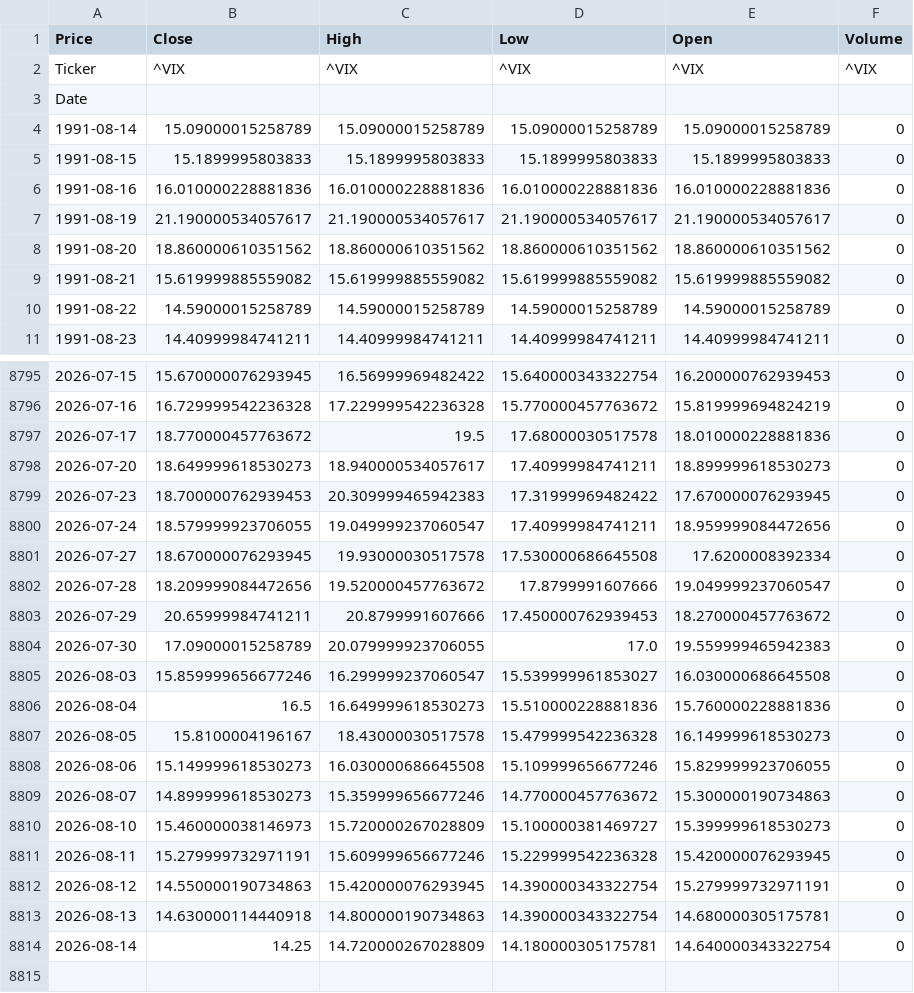
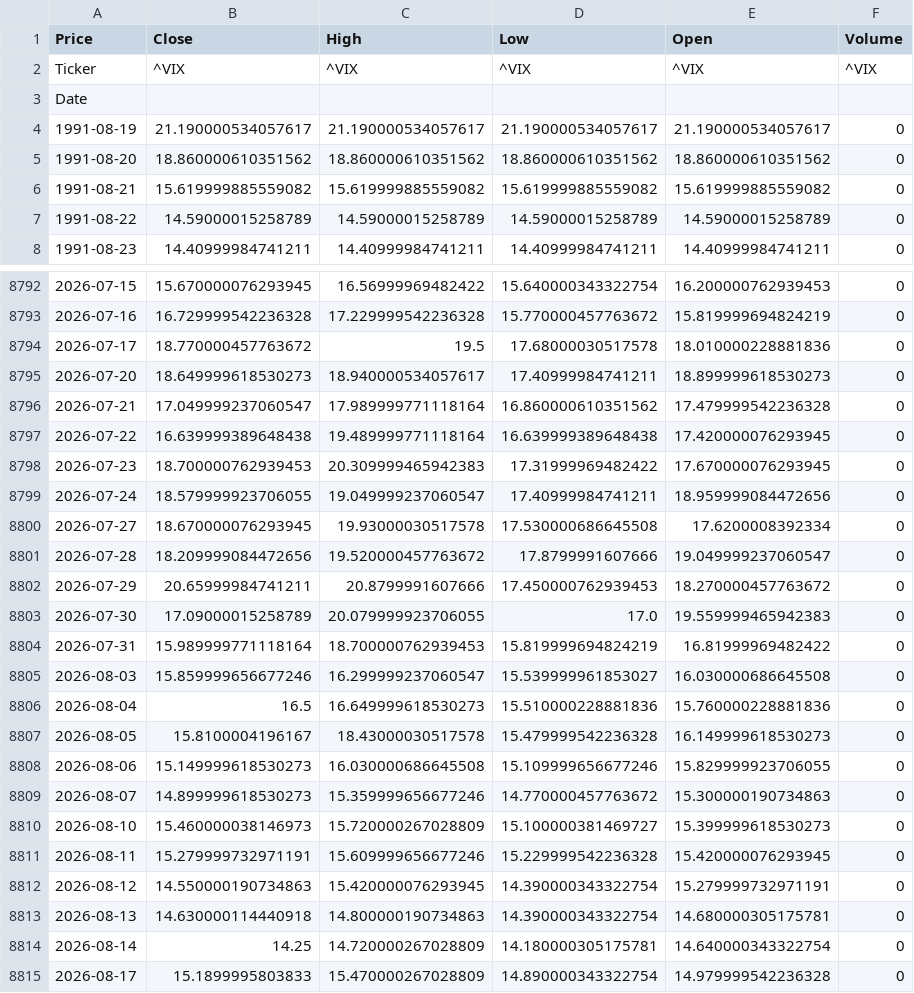
Before and after one commit to VAISHNAVISARANGA/VixEn-Quant, a CSV file: vix.csv, drawn as a sheet; only a part is shown, gaps mark what is left out.

```diff
--- a/vix.csv
+++ b/vix.csv
@@ -3,5 +3,2 @@ Ticker,^VIX,^VIX,^VIX,^VIX,^VIX
 Date,,,,,
-1991-08-14,15.09000015258789,15.09000015258789,15.09000015258789,15.09000015258789,0
-1991-08-15,15.1899995803833,15.1899995803833,15.1899995803833,15.1899995803833,0
-1991-08-16,16.010000228881836,16.010000228881836,16.010000228881836,16.010000228881836,0
 1991-08-19,21.190000534057617,21.190000534057617,21.190000534057617,21.190000534057617,0
@@ -8798,2 +8795,4 @@ Date,,,,,
 2026-07-20,18.649999618530273,18.940000534057617,17.40999984741211,18.899999618530273,0
+2026-07-21,17.049999237060547,17.989999771118164,16.860000610351562,17.479999542236328,0
+2026-07-22,16.639999389648438,19.489999771118164,16.639999389648438,17.420000076293945,0
 2026-07-23,18.700000762939453,20.309999465942383,17.31999969482422,17.670000076293945,0
@@ -8804,2 +8803,3 @@ Date,,,,,
 2026-07-30,17.09000015258789,20.079999923706055,17.0,19.559999465942383,0
+2026-07-31,15.989999771118164,18.700000762939453,15.819999694824219,16.81999969482422,0
 2026-08-03,15.859999656677246,16.299999237060547,15.539999961853027,16.030000686645508,0
@@ -8814 +8814,2 @@ Date,,,,,
 2026-08-14,14.25,14.720000267028809,14.180000305175781,14.640000343322754,0
+2026-08-17,15.1899995803833,15.470000267028809,14.890000343322754,14.979999542236328,0
```
Also changed, not shown: spy.csv.
